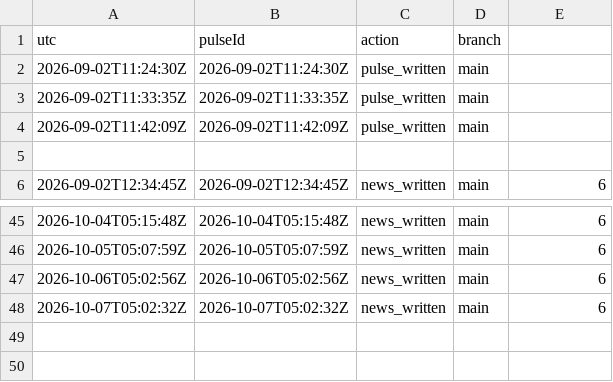
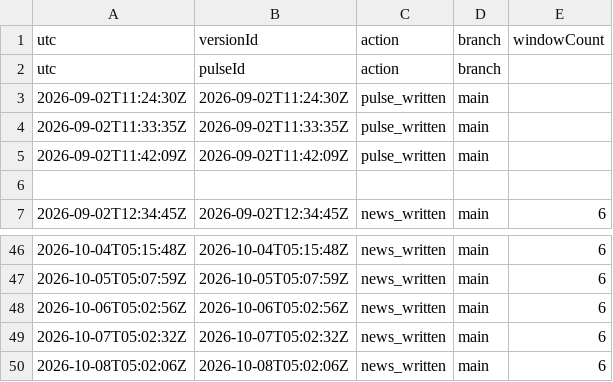
Before and after one commit to KNB1080p/Greed_V3_Ops, a CSV file: ops/logs/automation_agent.csv, drawn as a sheet; only a part is shown, gaps mark what is left out; the diff names each change by its address in the sheet, - before the commit and + after, or states it on an @@ line.

```diff
--- a/ops/logs/automation_agent.csv
+++ b/ops/logs/automation_agent.csv
+row 1: utc | versionId | action | branch | windowCount
+row 50: 2026-10-08T05:02:06Z | 2026-10-08T05:02:06Z | news_written | main | 6
```
Also changed, not shown: 1 other file.
